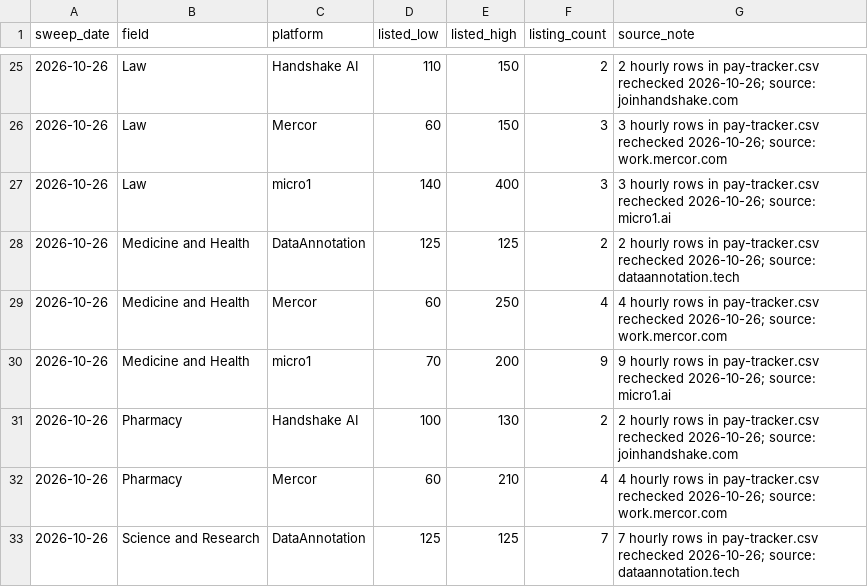
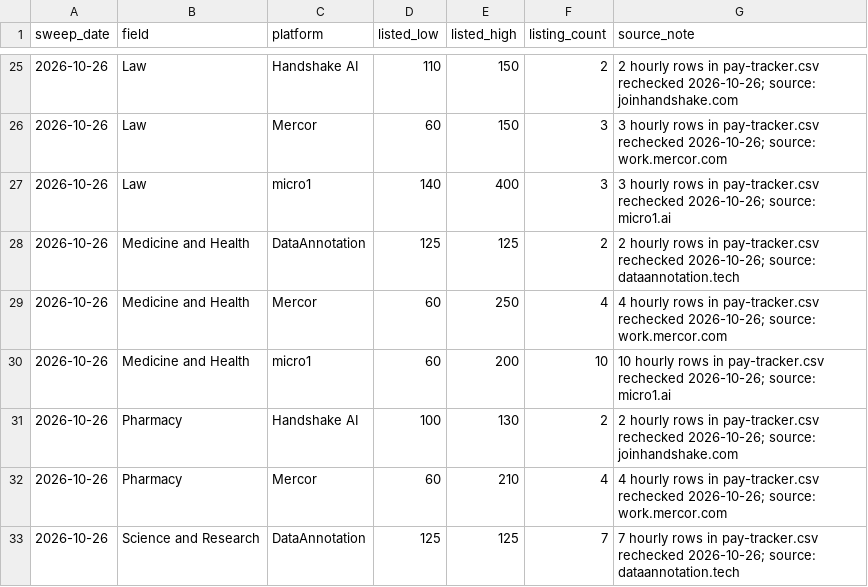
Before and after one commit to knackboard-data/pay-data, a CSV file: pay-tracker-history.csv, drawn as a sheet; only a part is shown, gaps mark what is left out.

```diff
--- a/pay-tracker-history.csv
+++ b/pay-tracker-history.csv
@@ -29,3 +29,3 @@ sweep_date,field,platform,listed_low,listed_high,listing_count,source_note
 2026-10-26,Medicine and Health,Mercor,60,250,4,4 hourly rows in pay-tracker.csv rechecked 2026-10-26; source: work.mercor.com
-2026-10-26,Medicine and Health,micro1,70,200,9,9 hourly rows in pay-tracker.csv rechecked 2026-10-26; source: micro1.ai
+2026-10-26,Medicine and Health,micro1,60,200,10,10 hourly rows in pay-tracker.csv rechecked 2026-10-26; source: micro1.ai
 2026-10-26,Pharmacy,Handshake AI,100,130,2,2 hourly rows in pay-tracker.csv rechecked 2026-10-26; source: joinhandshake.com
```
Also changed, not shown: changelog.csv, pay-tracker.csv, 2 other files.
